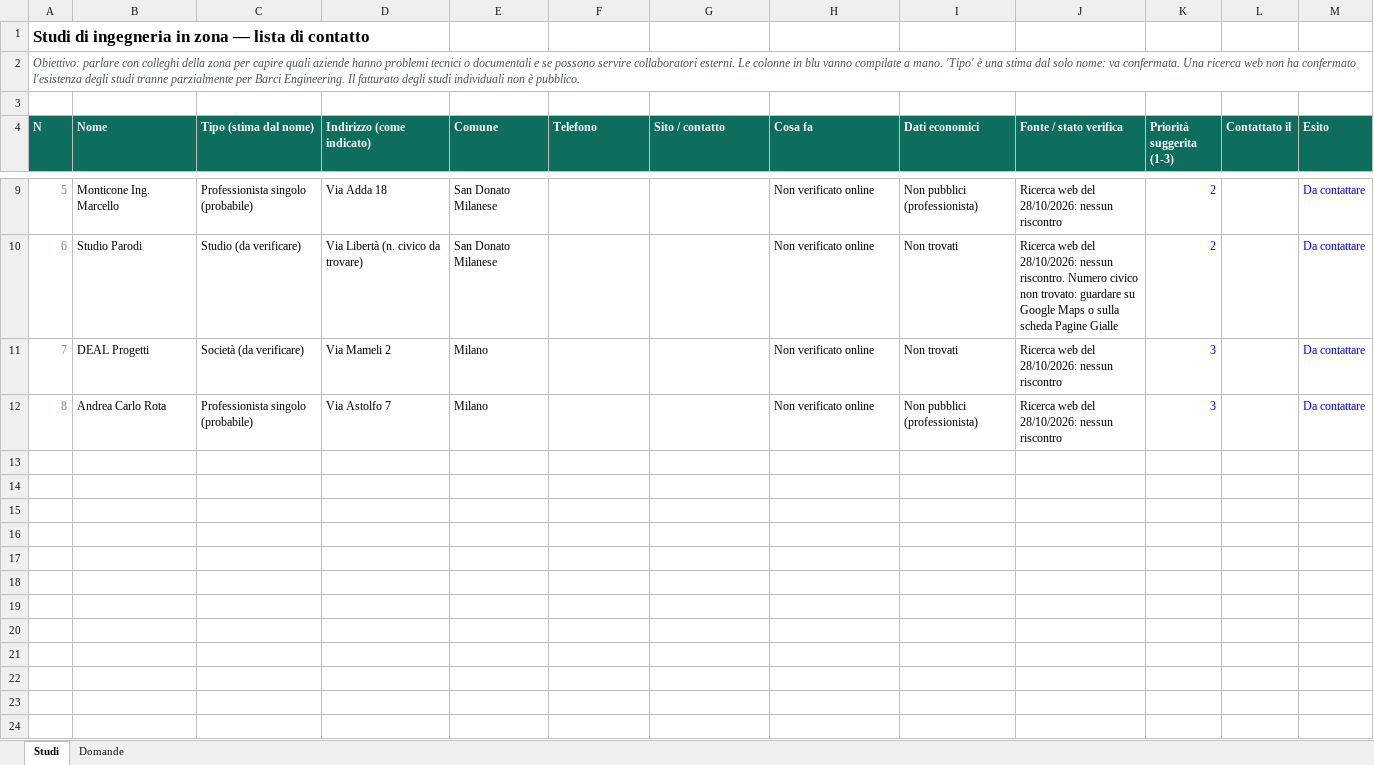
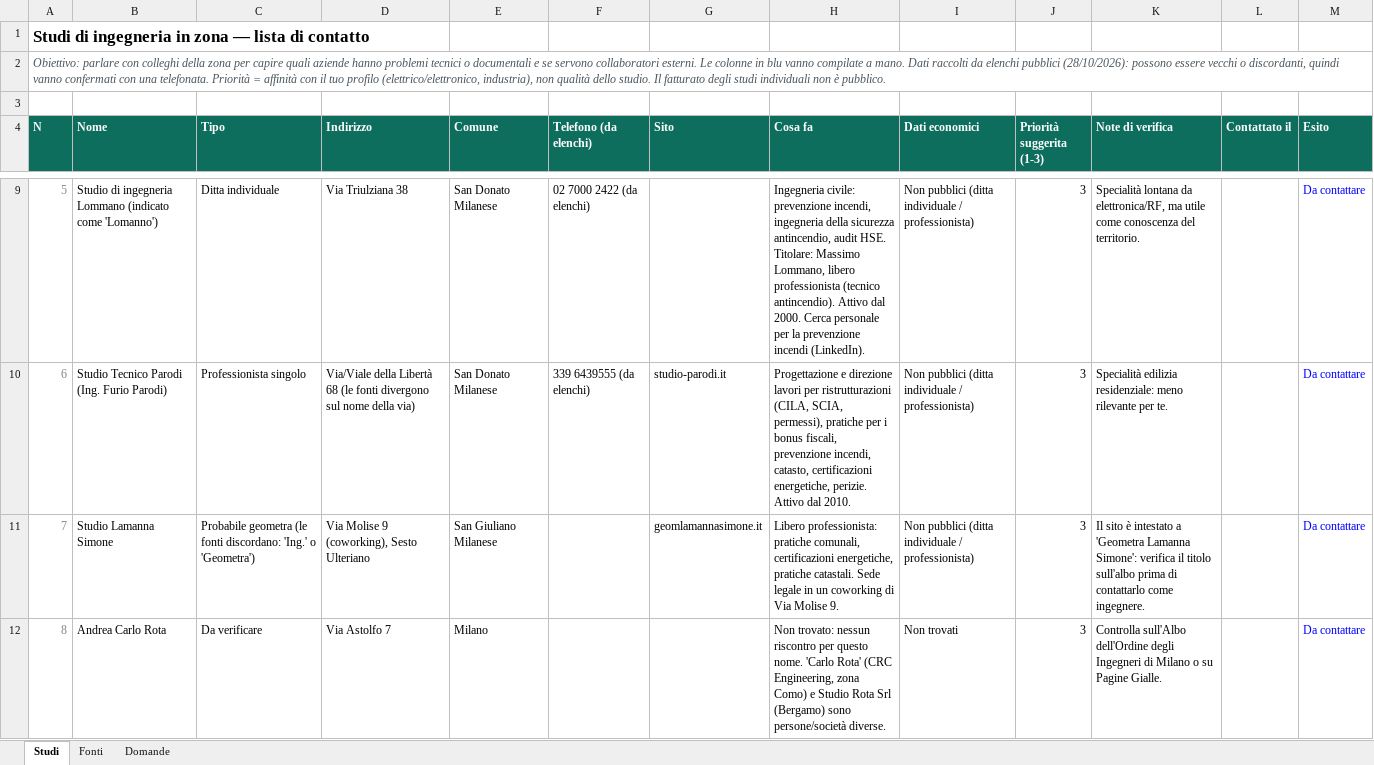
Before and after one commit to andreimuresian/claude, an Excel workbook: freelance/studi-ingegneria.xlsx, sheet Studi, drawn as a sheet; only a part is shown, gaps mark what is left out; values as stored, in another font and other column widths than the file's, no borders; removed rows and columns are numbered as before the commit, all else as after; the diff covers the shown part only; the diff names each change by its address in the sheet, - before the commit and + after, or states it on an @@ line.

```diff
--- a/freelance/studi-ingegneria.xlsx (sheet Studi)
+++ b/freelance/studi-ingegneria.xlsx (sheet Studi)
+sheet tab: Fonti
-column J (Fonte / stato verifica), rows 9-12: Ricerca web del 28/10/2026: nessun riscontro | Ricerca web del 28/10/2026: nessun riscontro. Numero civico non trovato: guardare su Google Maps o sulla scheda Pagine Gialle | Ricerca web del 28/10/2026: nessun riscontro | Ricerca web del 28/10/2026: nessun riscontro
+column K (Note di verifica), rows 9-12: Specialità lontana da elettronica/RF, ma utile come conoscenza del territorio. | Specialità edilizia residenziale: meno rilevante per te. | Il sito è intestato a 'Geometra Lamanna Simone': verifica il titolo sull'albo prima di contattarlo come ingegnere. | Controlla sull'Albo dell'Ordine degli Ingegneri di Milano o su Pagine Gialle.
-A2 (N): …e se possono servire collaboratori esterni. Le colonne in blu vanno compilate a mano. 'Tipo' è una stima dal solo nome: va confermata. Una ricerca web non ha confermato l'esistenza degli studi tranne parzialmente per Barci Engineering. Il fatturato…
+A2 (N): …e se servono collaboratori esterni. Le colonne in blu vanno compilate a mano. Dati raccolti da elenchi pubblici (28/10/2026): possono essere vecchi o discordanti, quindi vanno confermati con una telefonata. Priorità = affinità con il tuo profilo (elettrico/elettronico, industria), non qualità dello studio. Il fatturato…
-C4: Tipo (stima dal nome)
+C4: Tipo
-D4: Indirizzo (come indicato)
+D4: Indirizzo
-F4: Telefono
+F4: Telefono (da elenchi)
-G4: Sito / contatto
+G4: Sito
-B9 (Nome): Monticone Ing. Marcello
+B9 (Nome): Studio di ingegneria Lommano (indicato come 'Lomanno')
-C9 (Tipo): Professionista singolo (probabile)
+C9 (Tipo): Ditta individuale
-D9 (Indirizzo): Via Adda 18
+D9 (Indirizzo): Via Triulziana 38
-F9 (Telefono (da elenchi)): (empty)
+F9 (Telefono (da elenchi)): 02 7000 2422 (da elenchi)
-H9 (Cosa fa): Non verificato online
+H9 (Cosa fa): Ingegneria civile: prevenzione incendi, ingegneria della sicurezza antincendio, audit HSE. Titolare: Massimo Lommano, libero professionista (tecnico antincendio). Attivo dal 2000. Cerca personale per la prevenzione incendi (LinkedIn).
-I9 (Dati economici): Non pubblici (professionista)
+I9 (Dati economici): Non pubblici (ditta individuale / professionista)
-J9:J12 text colour: #0000FF
+J9:J12 text colour: black
-J9:J10 (Priorità suggerita (1-3)): 2
+J9:J10 (Priorità suggerita (1-3)): 3
-B10 (Nome): Studio Parodi
+B10 (Nome): Studio Tecnico Parodi (Ing. Furio Parodi)
-C10 (Tipo): Studio (da verificare)
+C10 (Tipo): Professionista singolo
-D10 (Indirizzo): Via Libertà (n. civico da trovare)
+D10 (Indirizzo): Via/Viale della Libertà 68 (le fonti divergono sul nome della via)
-F10 (Telefono (da elenchi)): (empty)
+F10 (Telefono (da elenchi)): 339 6439555 (da elenchi)
-G10 (Sito): (empty)
+G10 (Sito): studio-parodi.it
-H10 (Cosa fa): Non verificato online
+H10 (Cosa fa): Progettazione e direzione lavori per ristrutturazioni (CILA, SCIA, permessi), pratiche per i bonus fiscali, prevenzione incendi, catasto, certificazioni energetiche, perizie. Attivo dal 2010.
-I10:I11 (Dati economici): Non trovati
+I10:I11 (Dati economici): Non pubblici (ditta individuale / professionista)
-B11 (Nome): DEAL Progetti
+B11 (Nome): Studio Lamanna Simone
-C11 (Tipo): Società (da verificare)
+C11 (Tipo): Probabile geometra (le fonti discordano: 'Ing.' o 'Geometra')
-D11 (Indirizzo): Via Mameli 2
+D11 (Indirizzo): Via Molise 9 (coworking), Sesto Ulteriano
-E11 (Comune): Milano
+E11 (Comune): San Giuliano Milanese
-G11 (Sito): (empty)
+G11 (Sito): geomlamannasimone.it
-H11 (Cosa fa): Non verificato online
+H11 (Cosa fa): Libero professionista: pratiche comunali, certificazioni energetiche, pratiche catastali. Sede legale in un coworking di Via Molise 9.
-C12 (Tipo): Professionista singolo (probabile)
+C12 (Tipo): Da verificare
-H12 (Cosa fa): Non verificato online
+H12 (Cosa fa): Non trovato: nessun riscontro per questo nome. 'Carlo Rota' (CRC Engineering, zona Como) e Studio Rota Srl (Bergamo) sono persone/società diverse.
-I12 (Dati economici): Non pubblici (professionista)
+I12 (Dati economici): Non trovati
```
Also changed, not shown: 28 edited cells and cell formats elsewhere in this sheet, 1 other file.
